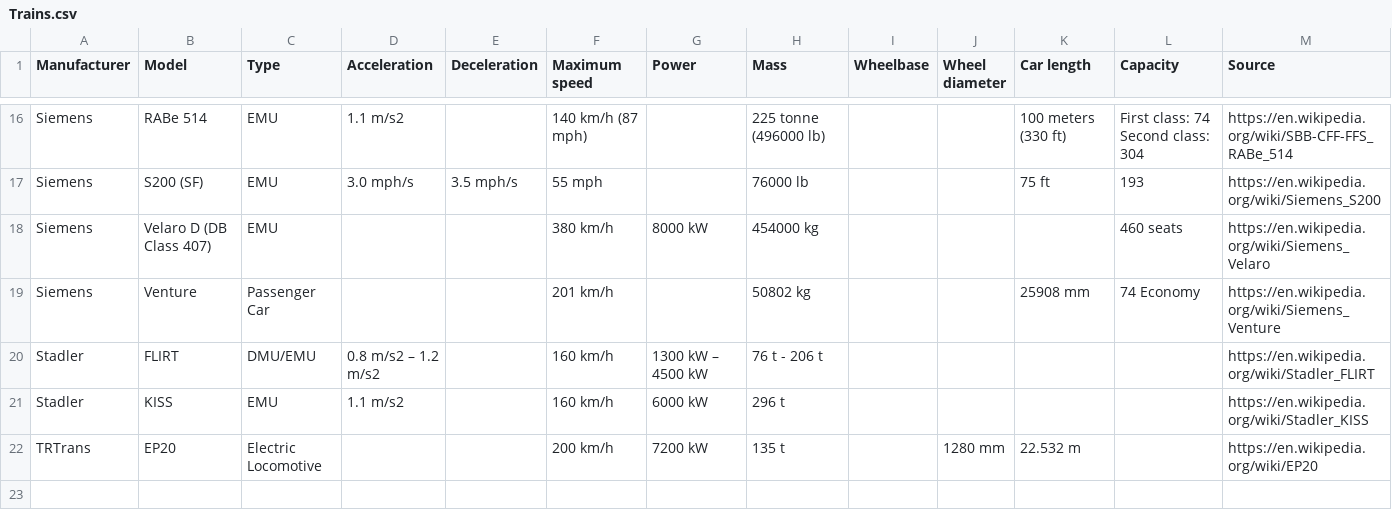
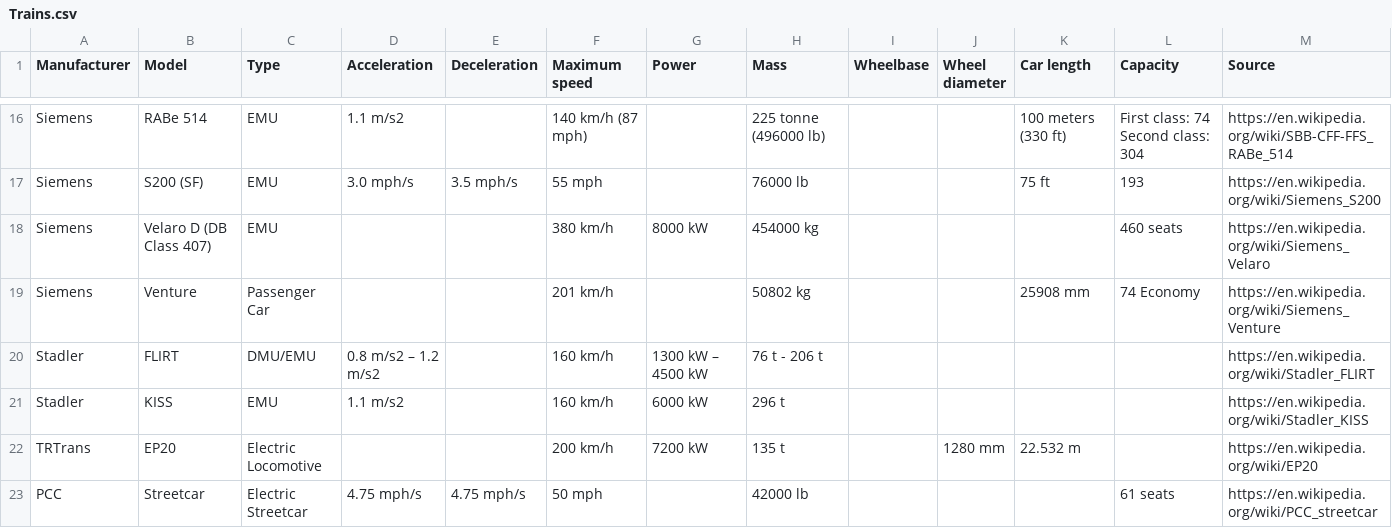
Before and after one commit to davidbailey/Notes, a CSV file: Trains.csv, drawn as a sheet; only a part is shown, gaps mark what is left out.

Commit message:
Update Trains.csv

```diff
--- a/Trains.csv
+++ b/Trains.csv
@@ -22 +22,2 @@ Stadler,KISS,EMU,1.1 m/s2,,160 km/h,6000 kW,296 t,,,,,https://en.wikipedia.org/w
 TRTrans,EP20,Electric Locomotive,,,200 km/h,7200 kW,135 t,,1280 mm,22.532 m,,https://en.wikipedia.org/wiki/EP20
+PCC,Streetcar,Electric Streetcar,4.75 mph/s,4.75 mph/s,50 mph,,42000 lb,,,,61 seats,https://en.wikipedia.org/wiki/PCC_streetcar
```
